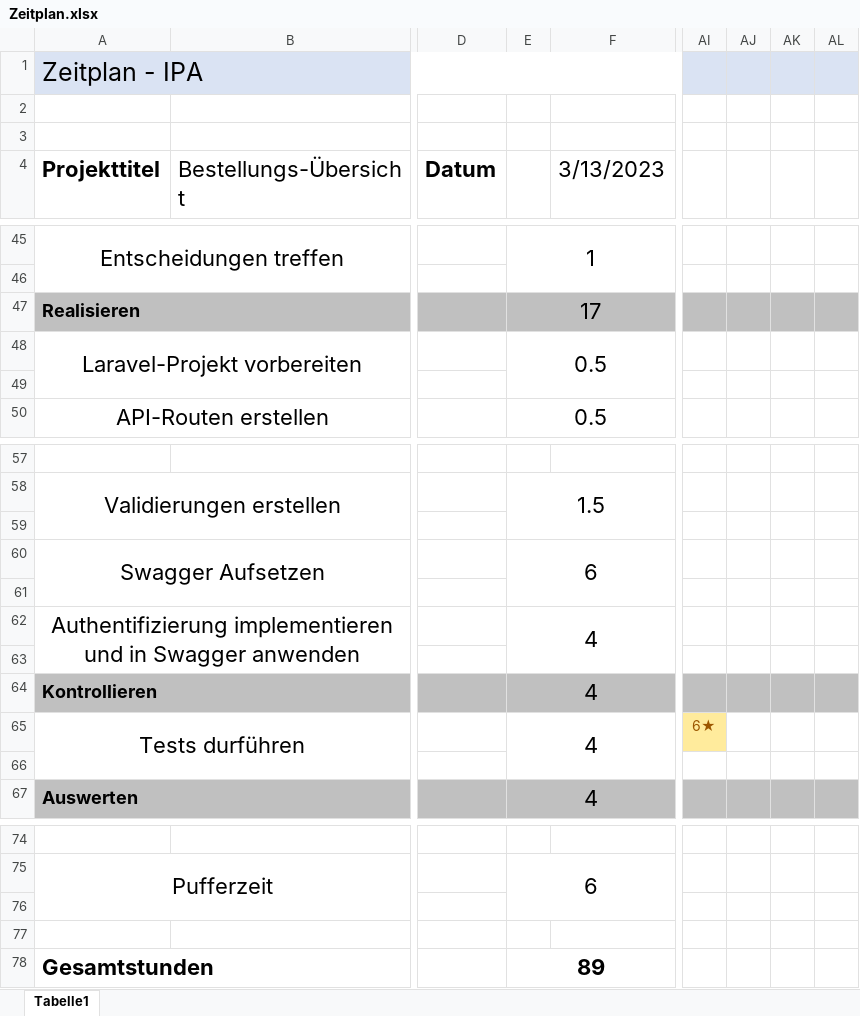
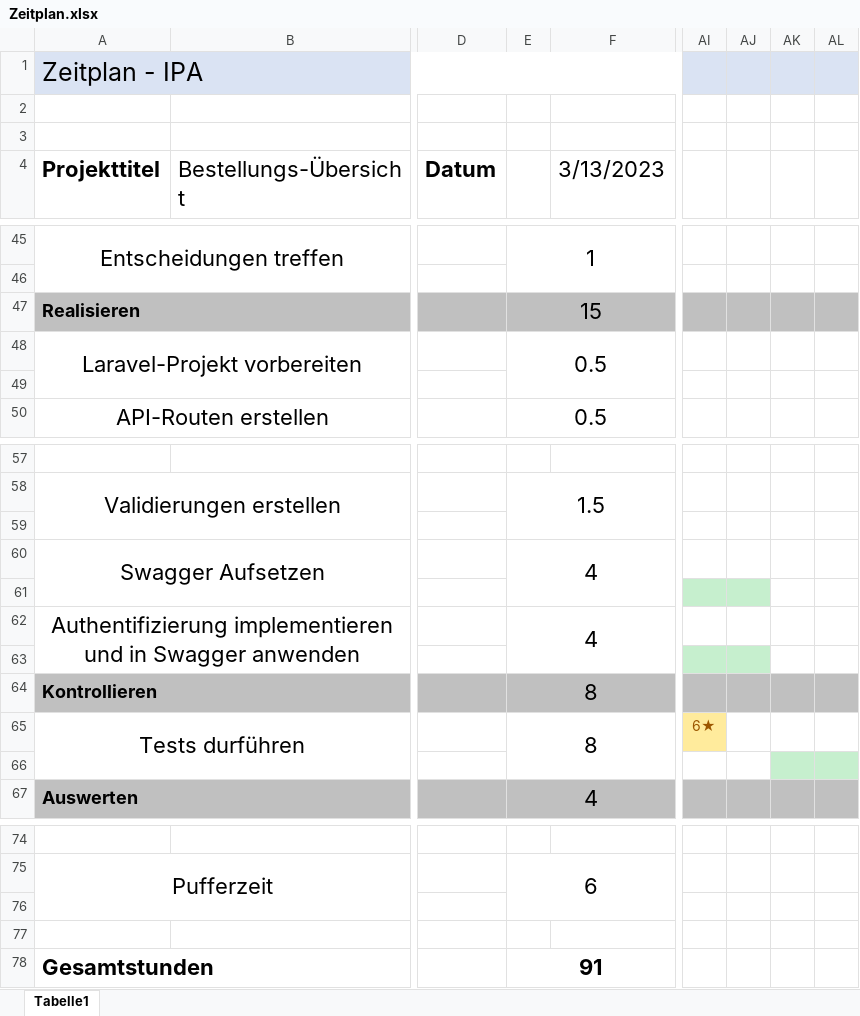
Before and after one commit to joinbean/IPA, an Excel workbook: documentation/Zeitplan.xlsx, sheet Tabelle1, drawn as a sheet; only a part is shown, gaps mark what is left out; values as stored, in another font and other column widths than the file's, no borders; the diff names each change by its address in the sheet, - before the commit and + after, or states it on an @@ line.

```diff
--- a/documentation/Zeitplan.xlsx (sheet Tabelle1)
+++ b/documentation/Zeitplan.xlsx (sheet Tabelle1)
-E47: 17
+E47: 15
-E60: 6
+E60: 4
-AI61:AJ61 fill: none
+AI61:AJ61 fill: #C6EFCE
-AI63:AJ63 fill: none
+AI63:AJ63 fill: #C6EFCE
-E64:E65: 4
+E64:E65: 8
-AK66:AL66 fill: none
+AK66:AL66 fill: #C6EFCE
-E78: 89
+E78: 91
```
Also changed, not shown: 2 other files.
